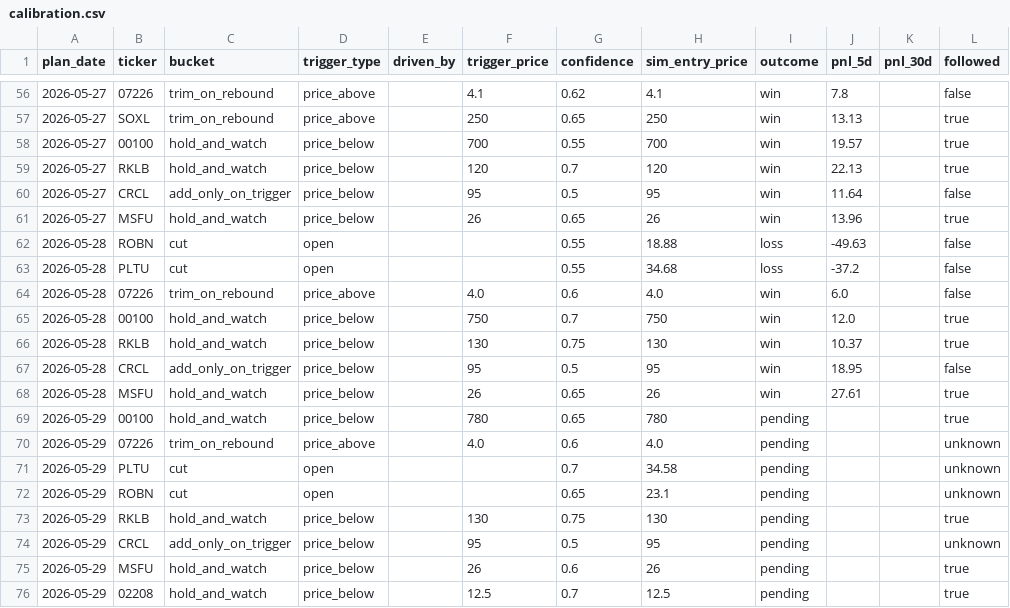
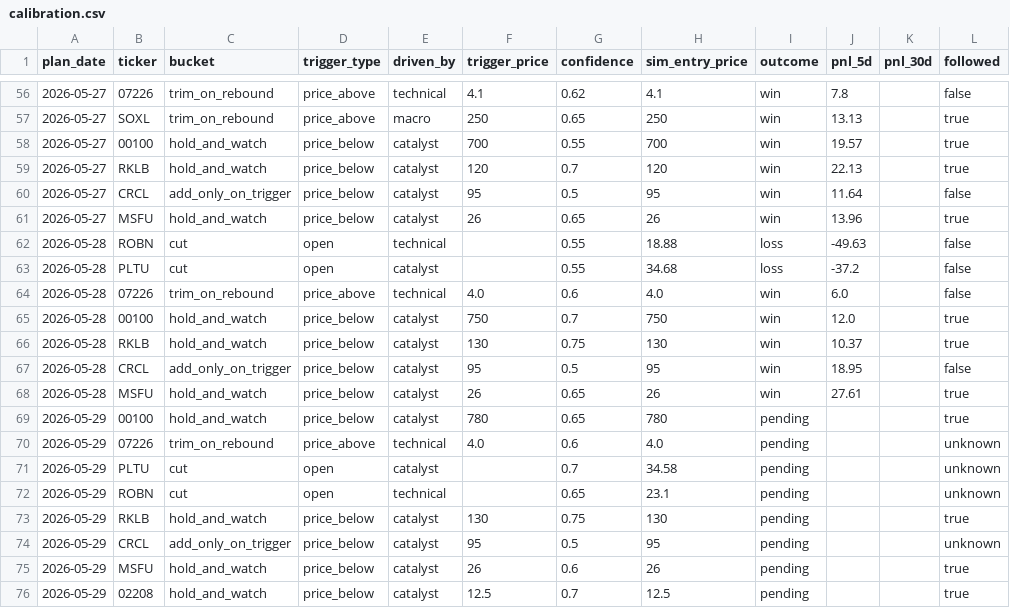
Before and after one commit to KCNyu/clawstock, a CSV file: memory/calibration.csv, drawn as a sheet; only a part is shown, gaps mark what is left out; the diff covers the shown part only; the diff names each change by its address in the sheet, - before the commit and + after, or states it on an @@ line.

```diff
--- a/memory/calibration.csv
+++ b/memory/calibration.csv
-E56 (driven_by): (empty)
+E56 (driven_by): technical
-E57 (driven_by): (empty)
+E57 (driven_by): macro
-E58:E61 (driven_by): (empty)
+E58:E61 (driven_by): catalyst
-E62 (driven_by): (empty)
+E62 (driven_by): technical
-E63 (driven_by): (empty)
+E63 (driven_by): catalyst
-E64 (driven_by): (empty)
+E64 (driven_by): technical
-E65:E69 (driven_by): (empty)
+E65:E69 (driven_by): catalyst
-E70 (driven_by): (empty)
+E70 (driven_by): technical
-E71 (driven_by): (empty)
+E71 (driven_by): catalyst
-E72 (driven_by): (empty)
+E72 (driven_by): technical
-E73:E76 (driven_by): (empty)
+E73:E76 (driven_by): catalyst
```
Also changed, not shown: 51 edited cells elsewhere in this file, 1 other file.
